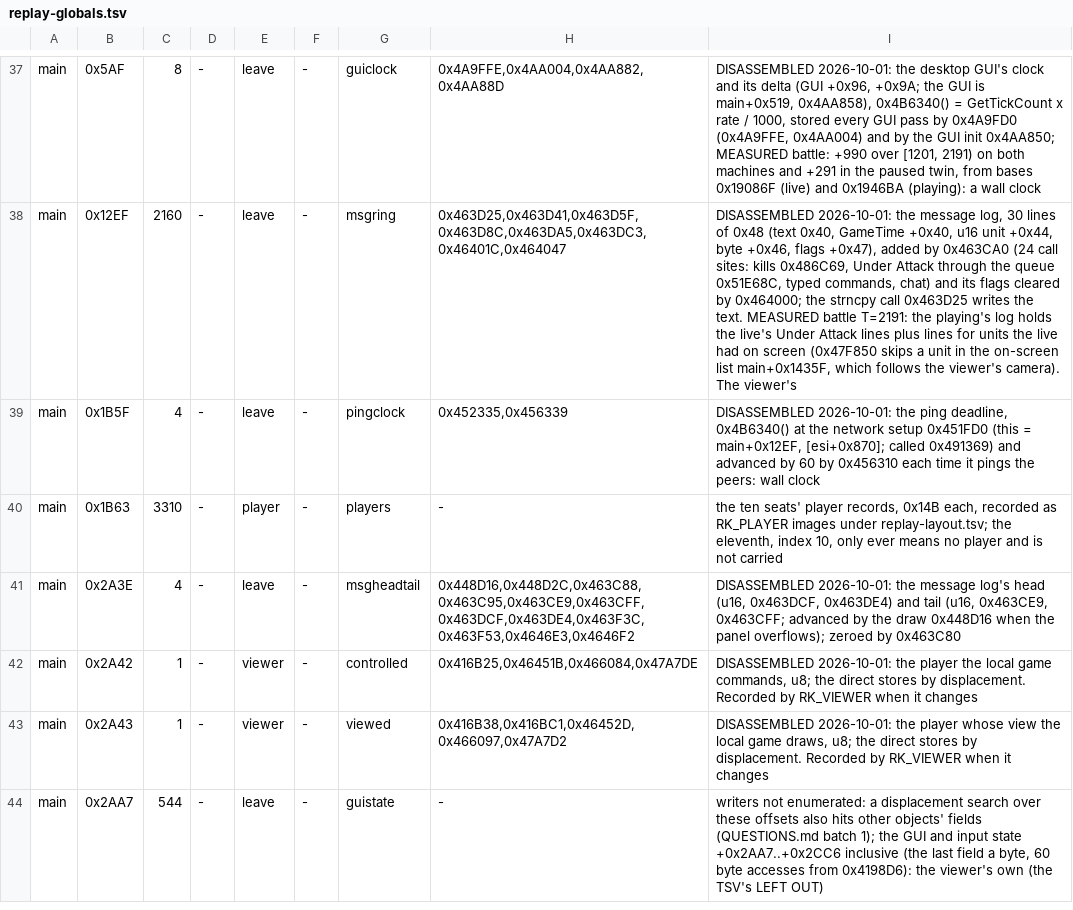
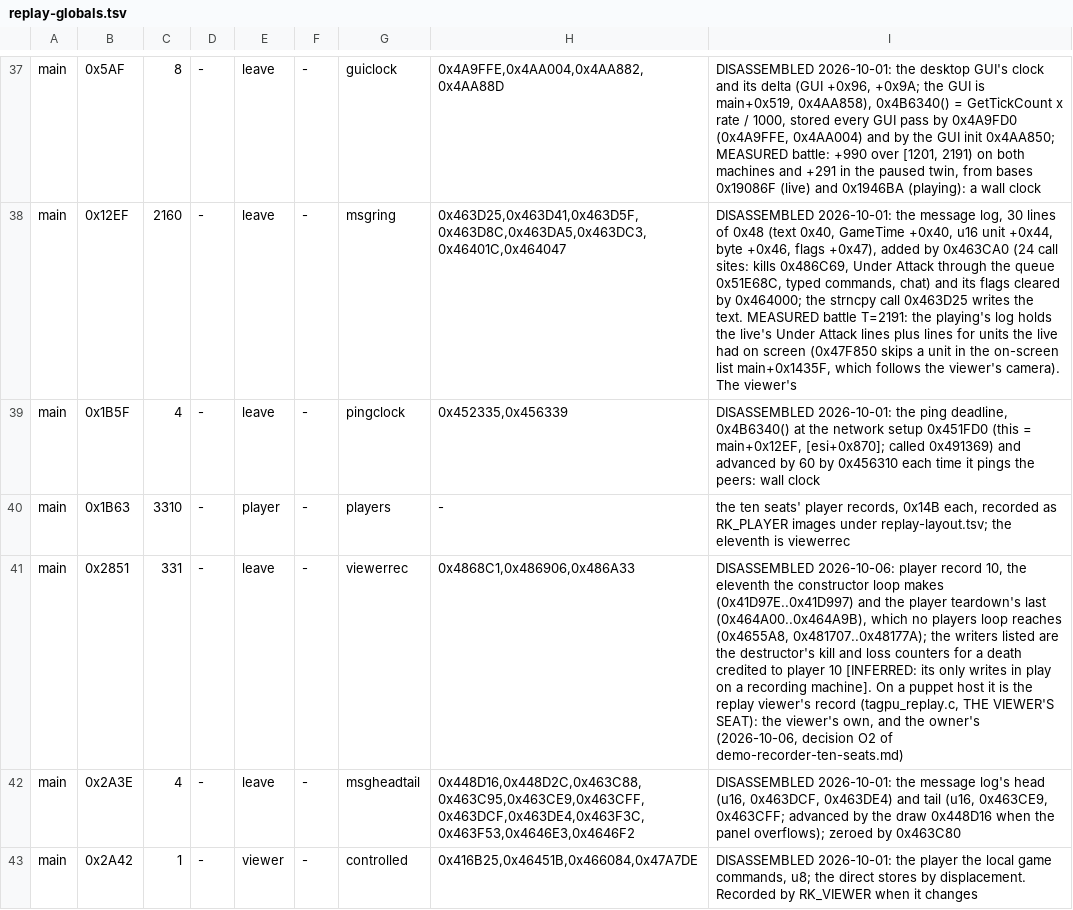
Before and after one commit to Code-Herder/ta-impure-patch, a TSV file: tagpu/ddraw/replay-globals.tsv, drawn as a sheet; only a part is shown, gaps mark what is left out; the shorter side is filled out with more unchanged rows; the diff names each change by its address in the sheet, - before the commit and + after, or states it on an @@ line.

```diff
--- a/tagpu/ddraw/replay-globals.tsv
+++ b/tagpu/ddraw/replay-globals.tsv
-I40: …replay-layout.tsv; the eleventh, index 10, only ever means no player and is not carried
+I40: …replay-layout.tsv; the eleventh is viewerrec
+row 41: main | 0x2851 | 331 | - | leave | - | viewerrec | 0x4868C1,0x486906,0x486A33 | DISASSEMBLED 2026-10-06: player record 10, the eleventh the constructor loop makes (0x41D97E..0x41D997) and the player teardown's last (0x464A00..0x464A9B), which no players loop reaches (0x4655A8, 0x481707..0x48177A); the writers listed are the destructor's kill and loss counters for a death credited to player 10 [INFERRED: its only writes in play on a recording machine]. On a puppet host it is the replay viewer's record (tagpu_replay.c, THE VIEWER'S SEAT): the viewer's own, and the owner's (2026-10-06, decision O2 of demo-recorder-ten-seats.md)
```
Also changed, not shown: 15 other files.
